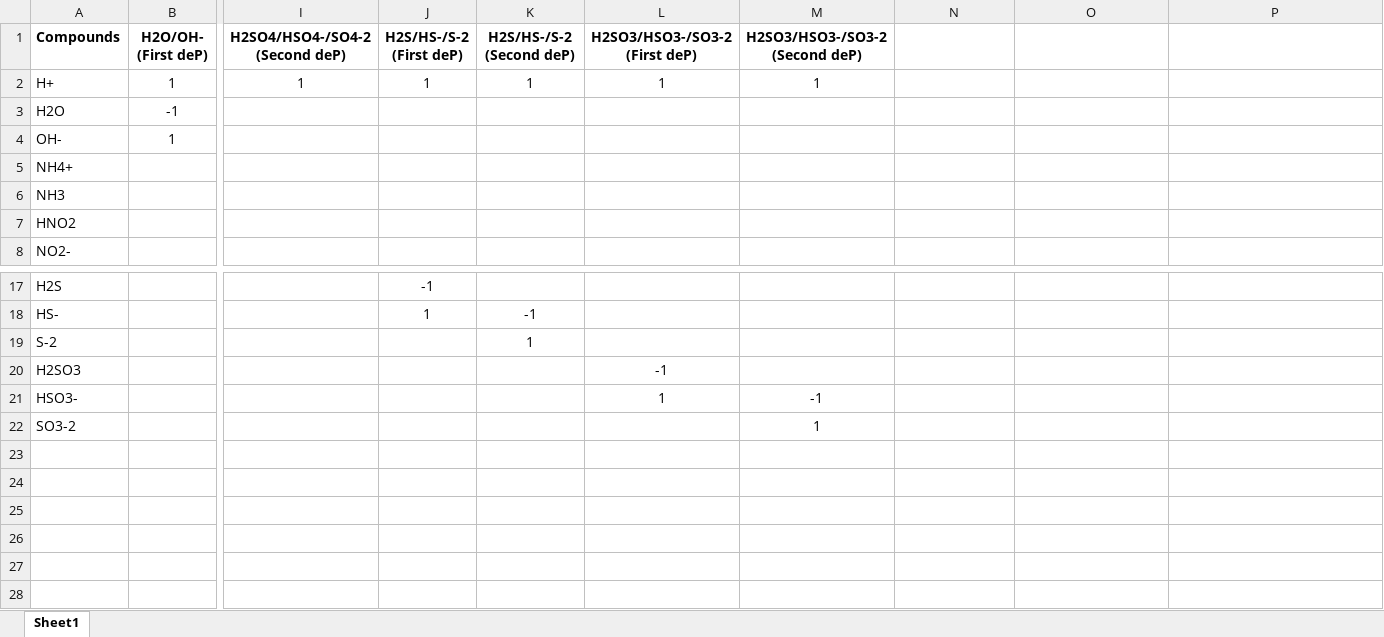
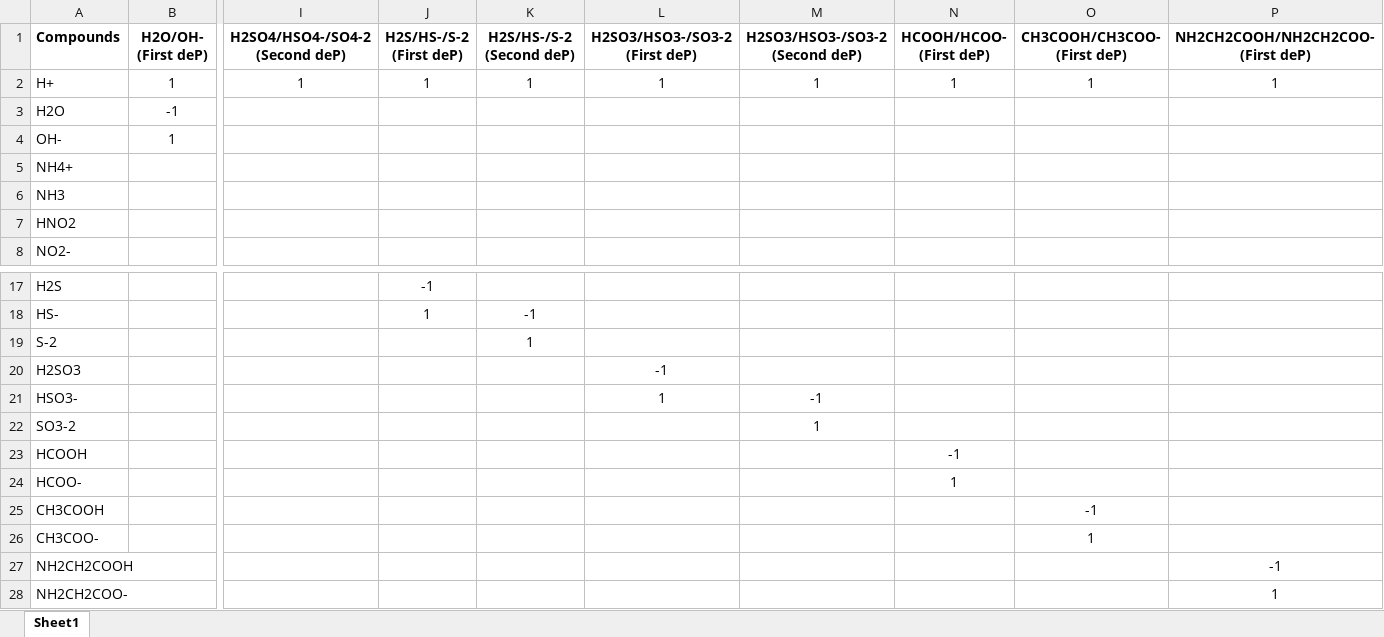
Before and after one commit to drmartinezrabert/EcoSysEM, an Excel workbook: ecosysem/reactions/Excel/pHSpeciation.xlsx, sheet Sheet1, drawn as a sheet; only a part is shown, gaps mark what is left out; values as stored, in another font and other column widths than the file's, no borders; rows hold the shown columns only; the diff names each change by its address in the sheet, - before the commit and + after, or states it on an @@ line.

Commit message:
Reactions update

```diff
--- a/ecosysem/reactions/Excel/pHSpeciation.xlsx (sheet Sheet1)
+++ b/ecosysem/reactions/Excel/pHSpeciation.xlsx (sheet Sheet1)
-N1: (empty)
+N1: HCOOH/HCOO- (First deP)
-O1: (empty)
+O1: CH3COOH/CH3COO- (First deP)
-P1: (empty)
+P1: NH2CH2COOH/NH2CH2COO- (First deP)
-N2 (HCOOH/HCOO- (First deP)): (empty)
+N2 (HCOOH/HCOO- (First deP)): 1
-O2 (CH3COOH/CH3COO- (First deP)): (empty)
+O2 (CH3COOH/CH3COO- (First deP)): 1
-P2: (empty)
+P2: 1
+row 23: HCOOH |  |  |  |  |  |  | -1
+row 24: HCOO- |  |  |  |  |  |  | 1
+row 25: CH3COOH |  |  |  |  |  |  |  | -1
+row 26: CH3COO- |  |  |  |  |  |  |  | 1
+row 27: NH2CH2COOH |  |  |  |  |  |  |  |  | -1
+row 28: NH2CH2COO- |  |  |  |  |  |  |  |  | 1
```
Also changed, not shown: 3 other files.
